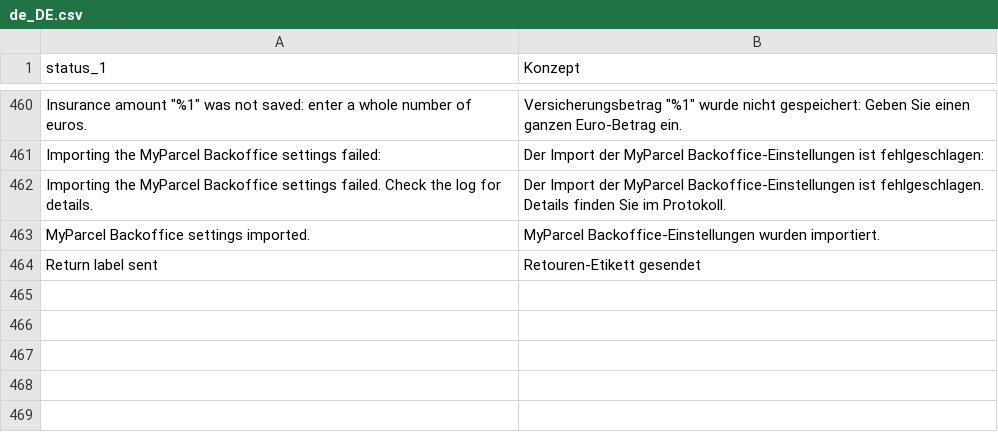
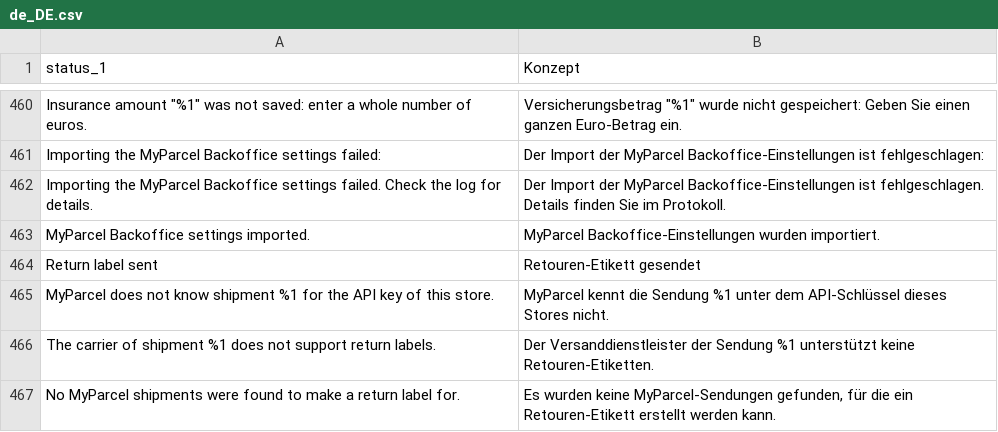
Before and after one commit to PedroFlores199/magento, a CSV file: i18n/de_DE.csv, drawn as a sheet; only a part is shown, gaps mark what is left out; the diff names each change by its address in the sheet, - before the commit and + after, or states it on an @@ line.

```diff
--- a/i18n/de_DE.csv
+++ b/i18n/de_DE.csv
+row 465: MyParcel does not know shipment %1 for the API key of this store. | MyParcel kennt die Sendung %1 unter dem API-Schlüssel dieses Stores nicht.
+row 466: The carrier of shipment %1 does not support return labels. | Der Versanddienstleister der Sendung %1 unterstützt keine Retouren-Etiketten.
+row 467: No MyParcel shipments were found to make a return label for. | Es wurden keine MyParcel-Sendungen gefunden, für die ein Retouren-Etikett erstellt werden kann.
```
Also changed, not shown: i18n/da_DK.csv, i18n/fr_FR.csv, 6 other files.
